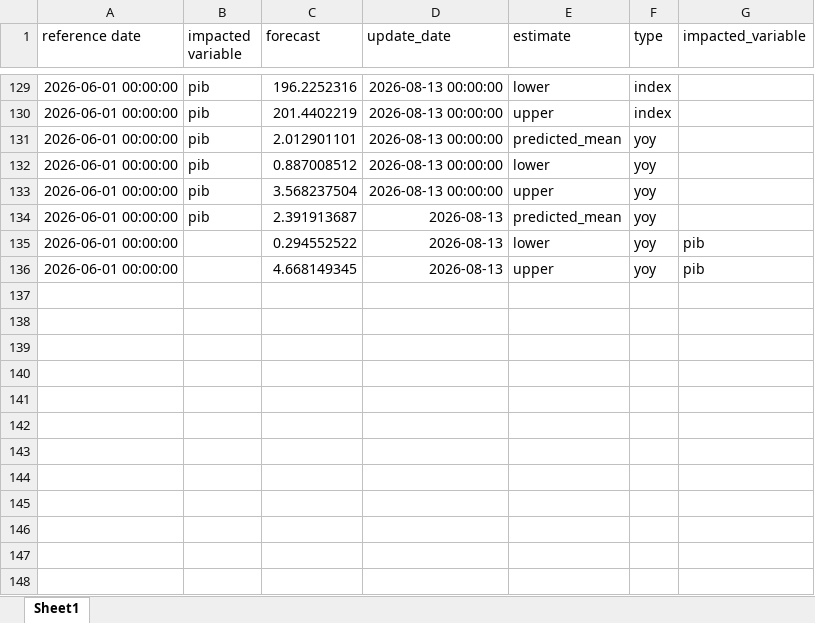
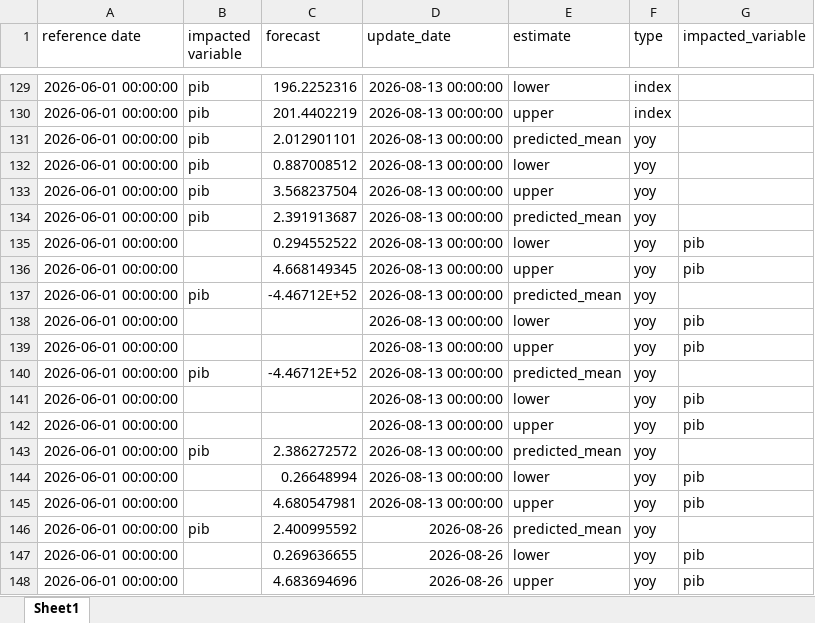
Before and after one commit to davi-lisboa/PIB-Nowcast, an Excel workbook: pib_nowcast/data/forecasts.xlsx, sheet Sheet1, drawn as a sheet; only a part is shown, gaps mark what is left out; values as stored, in another font and other column widths than the file's, no borders; the diff names each change by its address in the sheet, - before the commit and + after, or states it on an @@ line.

```diff
--- a/pib_nowcast/data/forecasts.xlsx (sheet Sheet1)
+++ b/pib_nowcast/data/forecasts.xlsx (sheet Sheet1)
-D134:D136 (update_date): 2026-08-13
+D134:D136 (update_date): 2026-08-13 00:00:00
+row 137: 2026-06-01 00:00:00 | pib | -4.46712E+52 | 2026-08-13 00:00:00 | predicted_mean | yoy
+row 138: 2026-06-01 00:00:00 |  |  | 2026-08-13 00:00:00 | lower | yoy | pib
+row 139: 2026-06-01 00:00:00 |  |  | 2026-08-13 00:00:00 | upper | yoy | pib
+row 140: 2026-06-01 00:00:00 | pib | -4.46712E+52 | 2026-08-13 00:00:00 | predicted_mean | yoy
+row 141: 2026-06-01 00:00:00 |  |  | 2026-08-13 00:00:00 | lower | yoy | pib
+row 142: 2026-06-01 00:00:00 |  |  | 2026-08-13 00:00:00 | upper | yoy | pib
+row 143: 2026-06-01 00:00:00 | pib | 2.386272572 | 2026-08-13 00:00:00 | predicted_mean | yoy
+row 144: 2026-06-01 00:00:00 |  | 0.26648994 | 2026-08-13 00:00:00 | lower | yoy | pib
+row 145: 2026-06-01 00:00:00 |  | 4.680547981 | 2026-08-13 00:00:00 | upper | yoy | pib
+row 146: 2026-06-01 00:00:00 | pib | 2.400995592 | 2026-08-26 | predicted_mean | yoy
+row 147: 2026-06-01 00:00:00 |  | 0.269636655 | 2026-08-26 | lower | yoy | pib
+row 148: 2026-06-01 00:00:00 |  | 4.683694696 | 2026-08-26 | upper | yoy | pib
```
Also changed, not shown: pib_nowcast/data/backtest_results.xlsx, pib_nowcast/data/impacts.xlsx, 19 other files.
